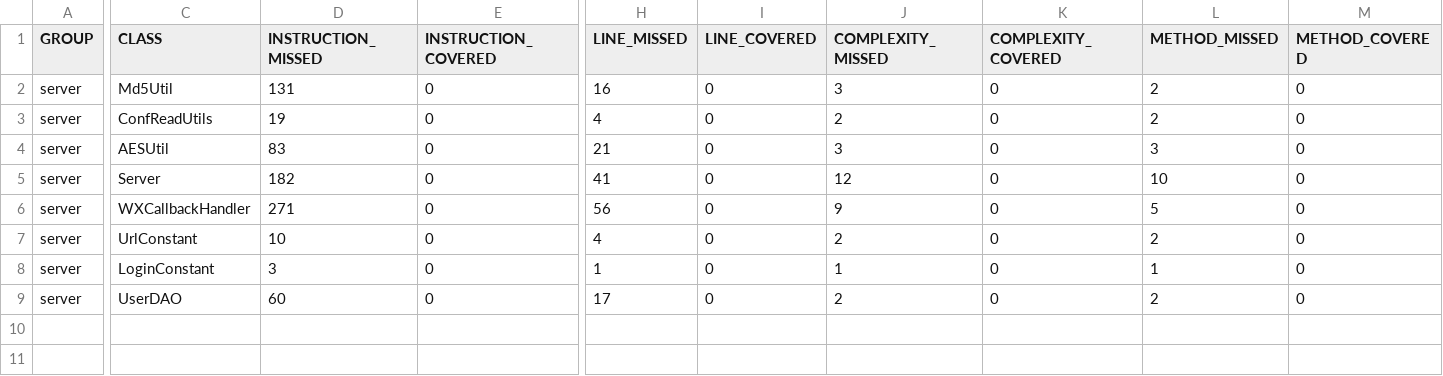
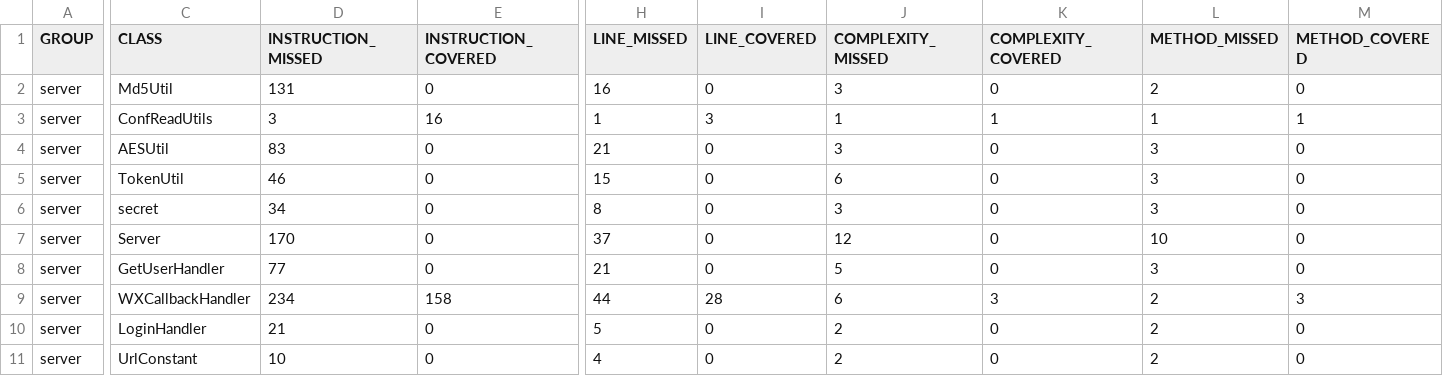
Before and after one commit to cforeach/test, a CSV file: target/site/jacoco-ut/jacoco.csv, drawn as a sheet; only a part is shown, gaps mark what is left out; removed rows and columns are numbered as before the commit, all else as after; rows hold the shown columns only; the diff covers the shown part only; the diff names each change by its address in the sheet, - before the commit and + after, or states it on an @@ line.

```diff
--- a/target/site/jacoco-ut/jacoco.csv
+++ b/target/site/jacoco-ut/jacoco.csv
-D3 (INSTRUCTION_MISSED): 19
+D3 (INSTRUCTION_MISSED): 3
-E3 (INSTRUCTION_COVERED): 0
+E3 (INSTRUCTION_COVERED): 16
-H3 (LINE_MISSED): 4
+H3 (LINE_MISSED): 1
-I3 (LINE_COVERED): 0
+I3 (LINE_COVERED): 3
-J3 (COMPLEXITY_MISSED): 2
+J3 (COMPLEXITY_MISSED): 1
-K3 (COMPLEXITY_COVERED): 0
+K3 (COMPLEXITY_COVERED): 1
-L3 (METHOD_MISSED): 2
+L3 (METHOD_MISSED): 1
-M3 (METHOD_COVERED): 0
+M3 (METHOD_COVERED): 1
+row 5: server | TokenUtil | 46 | 0 | 15 | 0 | 6 | 0 | 3 | 0
+row 6: server | secret | 34 | 0 | 8 | 0 | 3 | 0 | 3 | 0
-D7 (INSTRUCTION_MISSED): 182
+D7 (INSTRUCTION_MISSED): 170
-H7 (LINE_MISSED): 41
+H7 (LINE_MISSED): 37
+row 8: server | GetUserHandler | 77 | 0 | 21 | 0 | 5 | 0 | 3 | 0
-D9 (INSTRUCTION_MISSED): 271
+D9 (INSTRUCTION_MISSED): 234
-E9 (INSTRUCTION_COVERED): 0
+E9 (INSTRUCTION_COVERED): 158
-H9 (LINE_MISSED): 56
+H9 (LINE_MISSED): 44
-I9 (LINE_COVERED): 0
+I9 (LINE_COVERED): 28
-J9 (COMPLEXITY_MISSED): 9
+J9 (COMPLEXITY_MISSED): 6
-K9 (COMPLEXITY_COVERED): 0
+K9 (COMPLEXITY_COVERED): 3
-L9 (METHOD_MISSED): 5
+L9 (METHOD_MISSED): 2
-M9 (METHOD_COVERED): 0
+M9 (METHOD_COVERED): 3
+row 10: server | LoginHandler | 21 | 0 | 5 | 0 | 2 | 0 | 2 | 0
-row 8: server | LoginConstant | 3 | 0 | 1 | 0 | 1 | 0 | 1 | 0
-row 9: server | UserDAO | 60 | 0 | 17 | 0 | 2 | 0 | 2 | 0
```
Also changed, not shown: 2 edited cells elsewhere in this file, 41 other files.
